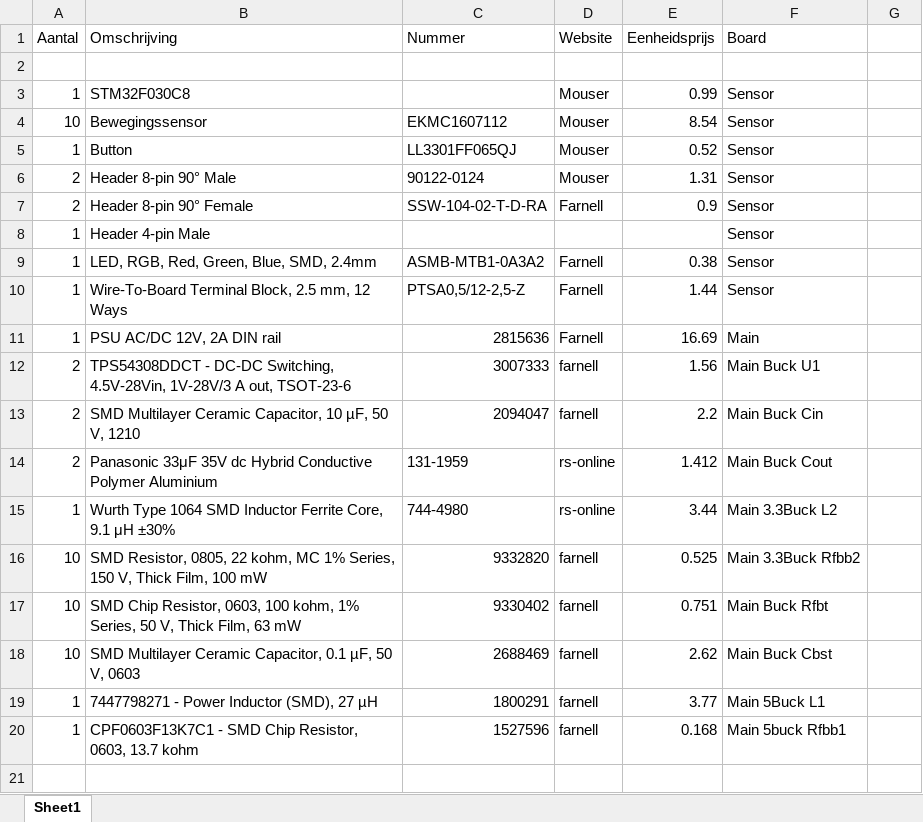
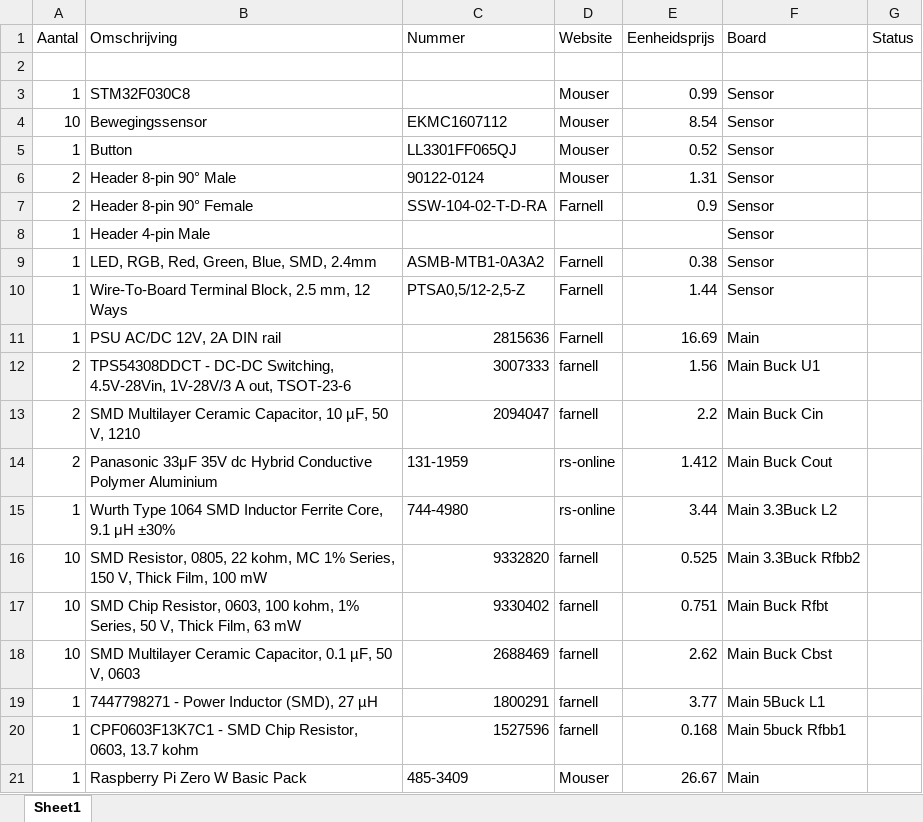
Before and after one commit to jonasdeschoenmacker/Light_system, an Excel workbook: BOM Light_system.xlsx, sheet Sheet1, drawn as a sheet; values as stored, in another font and other column widths than the file's, no borders; table styles not drawn; the diff names each change by its address in the sheet, - before the commit and + after, or states it on an @@ line.

```diff
--- a/BOM Light_system.xlsx (sheet Sheet1)
+++ b/BOM Light_system.xlsx (sheet Sheet1)
-G1: (empty)
+G1: Status
+row 21: 1 | Raspberry Pi Zero W Basic Pack | 485-3409 | Mouser | 26.67 | Main
```
Also changed, not shown: 10 other files.
